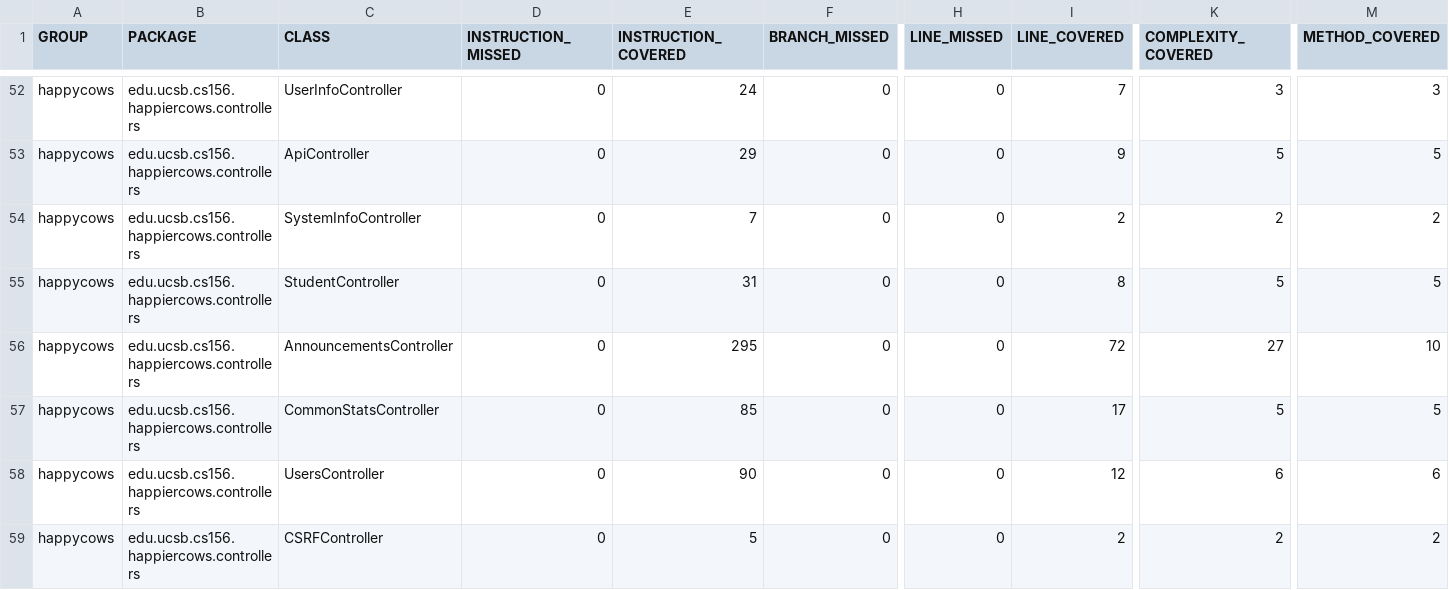
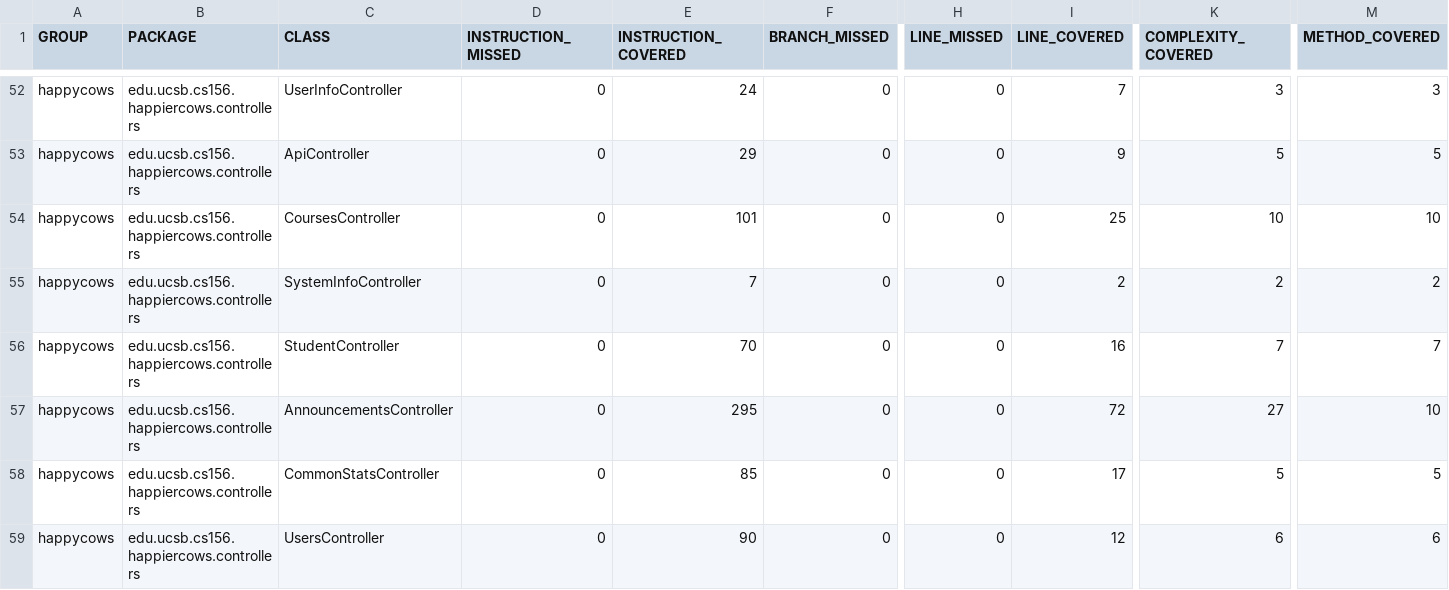
Before and after one commit to ucsb-cs156-f24/proj-happycows-f24-11, a CSV file: prs/40/jacoco/jacoco.csv, drawn as a sheet; only a part is shown, gaps mark what is left out; the shorter side is filled out with more unchanged rows; addresses are those after the commit; rows hold the shown columns only; the diff names each change by its address in the sheet, - before the commit and + after, or states it on an @@ line.

Commit message:
Deploying to gh-pages from @ ucsb-cs156-f24/proj-happycows-f24-11@8e265c86d9c8ded6f790df0f752c236ca79adf45 🚀

```diff
--- a/prs/40/jacoco/jacoco.csv
+++ b/prs/40/jacoco/jacoco.csv
+row 54: happycows | edu.ucsb.cs156.happiercows.controllers | CoursesController | 0 | 101 | 0 | 0 | 25 | 10 | 10
-E56 (INSTRUCTION_COVERED): 31
+E56 (INSTRUCTION_COVERED): 70
-I56 (LINE_COVERED): 8
+I56 (LINE_COVERED): 16
-K56 (COMPLEXITY_COVERED): 5
+K56 (COMPLEXITY_COVERED): 7
-M56 (METHOD_COVERED): 5
+M56 (METHOD_COVERED): 7
```
Also changed, not shown: 12 other files.
